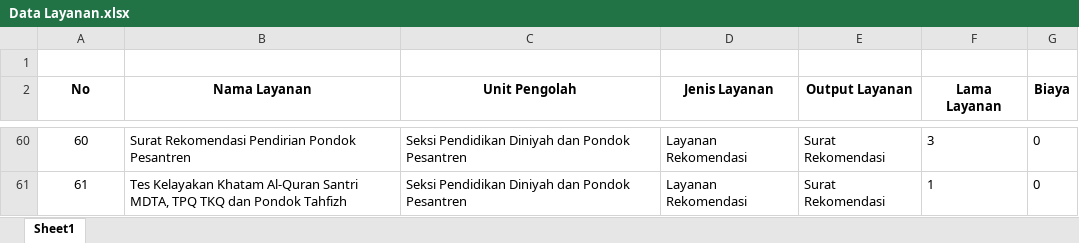
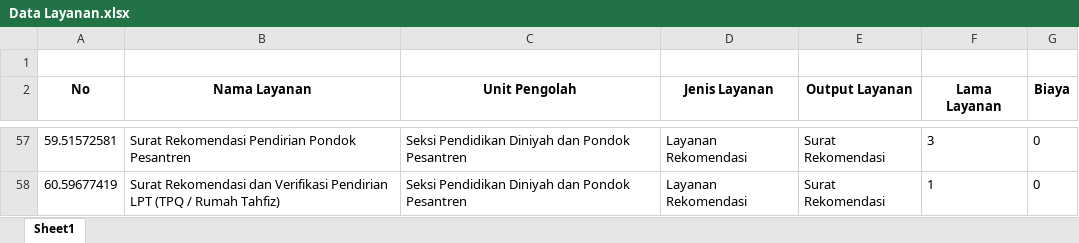
Before and after one commit to syahroni7/ptsp, an Excel workbook: public/Data Layanan.xlsx, sheet Sheet1, drawn as a sheet; only a part is shown, gaps mark what is left out; values as stored, in another font and other column widths than the file's, no borders; addresses are those after the commit; the diff covers the shown part only; the diff names each change by its address in the sheet, - before the commit and + after, or states it on an @@ line.

```diff
--- a/public/Data Layanan.xlsx (sheet Sheet1)
+++ b/public/Data Layanan.xlsx (sheet Sheet1)
-A57 (No): 60
+A57 (No): 59.51572581
-A58 (No): 61
+A58 (No): 60.59677419
-B58 (Nama Layanan): Tes Kelayakan Khatam Al-Quran Santri MDTA, TPQ TKQ dan Pondok Tahfizh
+B58 (Nama Layanan): Surat Rekomendasi dan Verifikasi Pendirian LPT (TPQ / Rumah Tahfiz)
```
Also changed, not shown: other rows of this sheet.
